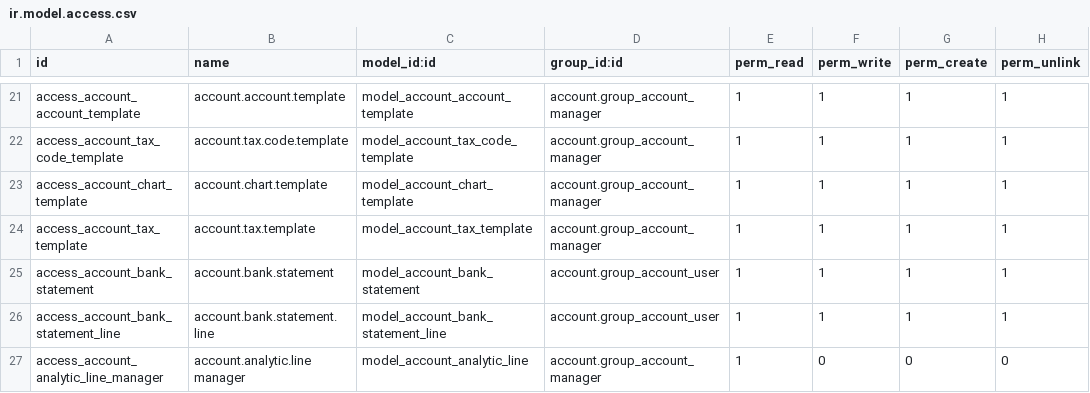
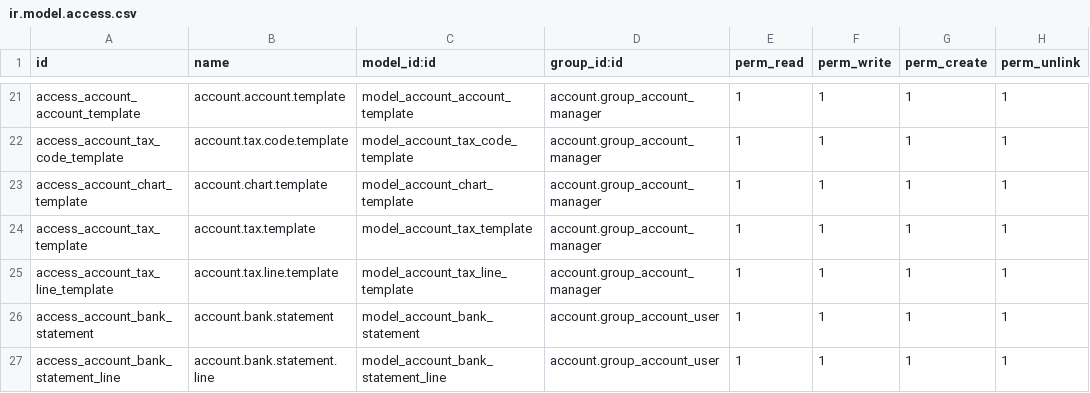
Before and after one commit to serkia/odoo, a CSV file: addons/account/security/ir.model.access.csv, drawn as a sheet; only a part is shown, gaps mark what is left out; the shorter side is filled out with more unchanged rows; the diff names each change by its address in the sheet, - before the commit and + after, or states it on an @@ line.

Commit message:
[IMP] l10n_be : Improved the account tax template as per new tax design.

```diff
--- a/addons/account/security/ir.model.access.csv
+++ b/addons/account/security/ir.model.access.csv
+row 25: access_account_tax_line_template | account.tax.line.template | model_account_tax_line_template | account.group_account_manager | 1 | 1 | 1 | 1
```
Also changed, not shown: 2 other files.
